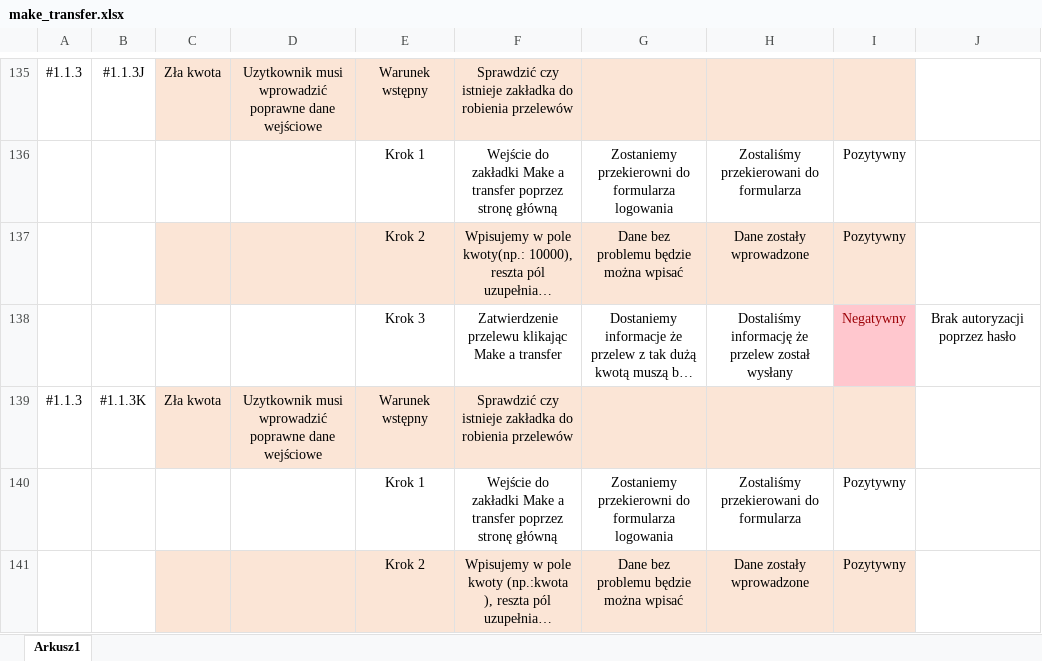
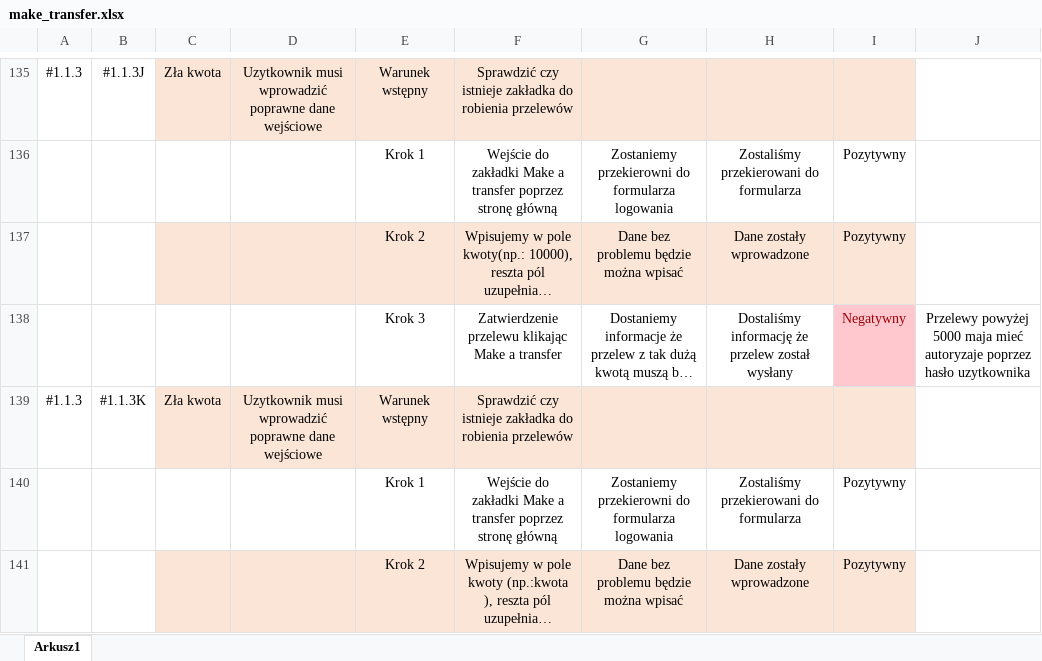
Before and after one commit to JakubLodonDev/MakeATransfer, an Excel workbook: docs/test scenarios/make_transfer.xlsx, sheet Arkusz1, drawn as a sheet; only a part is shown, gaps mark what is left out; long unchanged cells end in …; values as stored, in another font and other column widths than the file's, no borders; table styles not drawn; the diff names each change by its address in the sheet, - before the commit and + after, or states it on an @@ line.

Commit message:
Update make_transfer.xlsx

```diff
--- a/docs/test scenarios/make_transfer.xlsx (sheet Arkusz1)
+++ b/docs/test scenarios/make_transfer.xlsx (sheet Arkusz1)
-J138: Brak autoryzacji poprzez hasło
+J138: Przelewy powyżej 5000 maja mieć autoryzaje poprzez hasło uzytkownika
```
